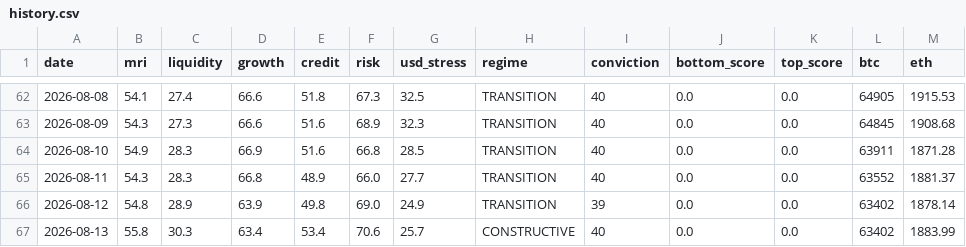
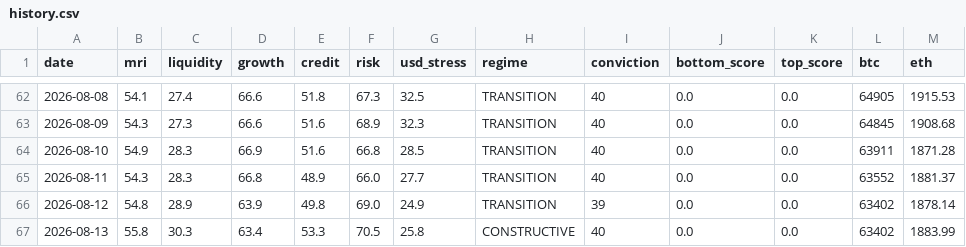
Before and after one commit to noahdeitmerg-svg/makro-dashboard, a CSV file: history.csv, drawn as a sheet; only a part is shown, gaps mark what is left out.

```diff
--- a/history.csv
+++ b/history.csv
@@ -66,2 +66,2 @@ date,mri,liquidity,growth,credit,risk,usd_stress,regime,conviction,bottom_score,
 2026-08-12,54.8,28.9,63.9,49.8,69.0,24.9,TRANSITION,39,0.0,0.0,63402,1878.14
-2026-08-13,55.8,30.3,63.4,53.4,70.6,25.7,CONSTRUCTIVE,40,0.0,0.0,63402,1883.99
+2026-08-13,55.8,30.3,63.4,53.3,70.5,25.8,CONSTRUCTIVE,40,0.0,0.0,63402,1883.99
```
Also changed, not shown: 1 other file.
